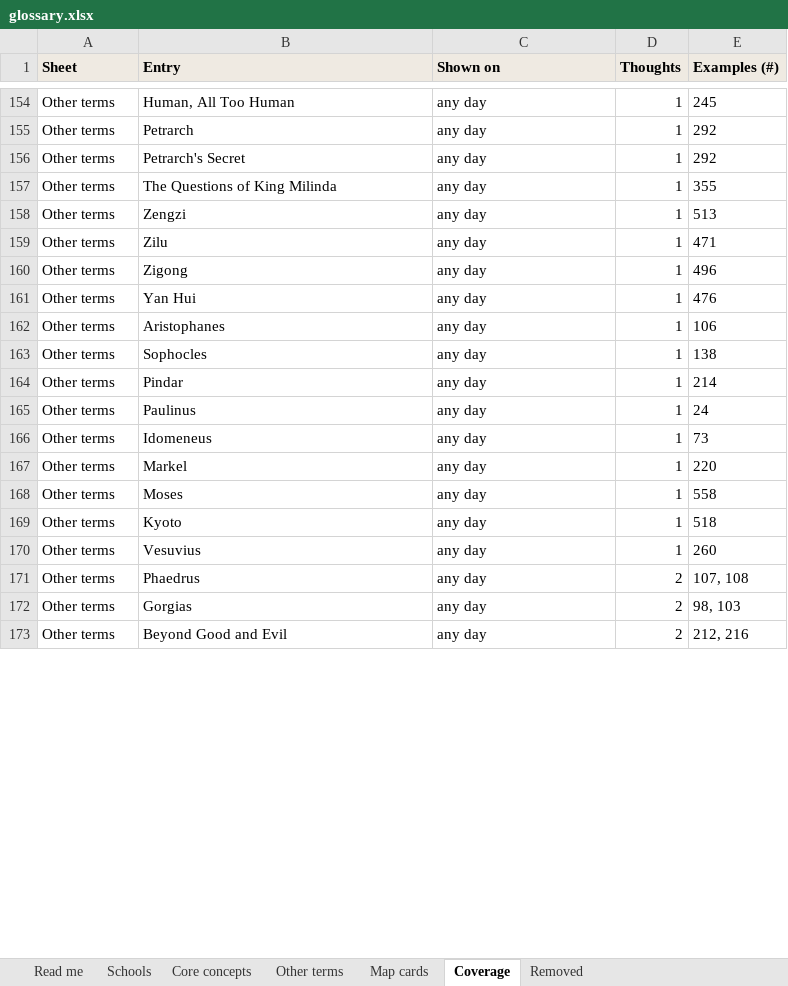
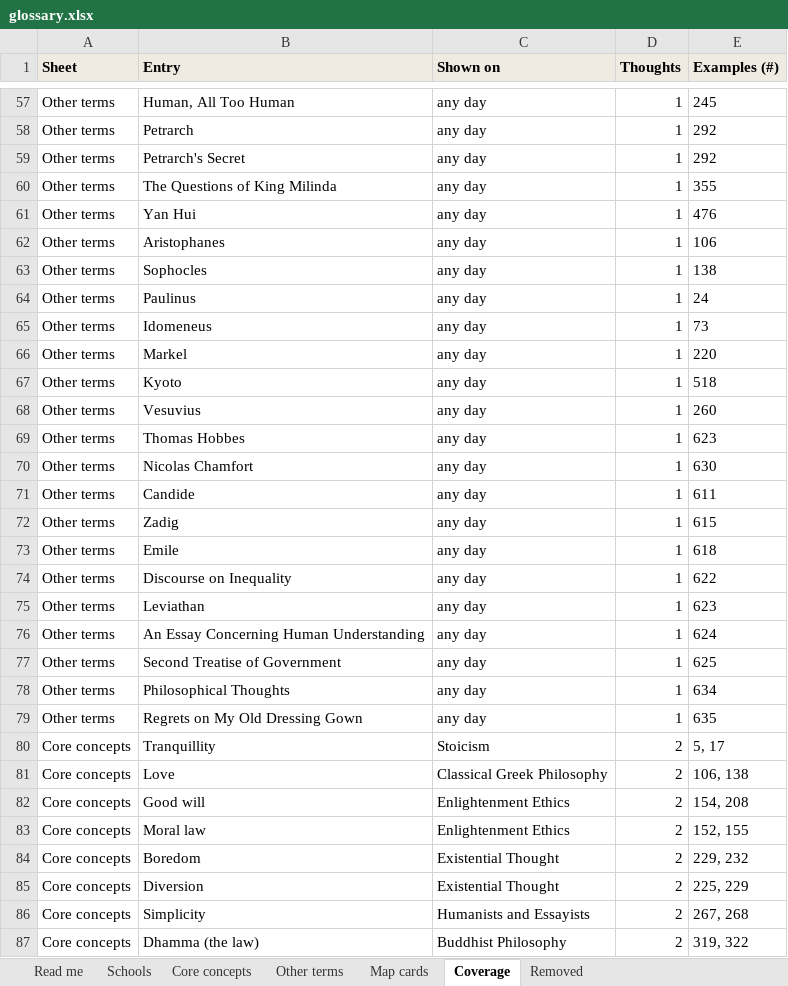
Before and after one commit to theopelle/thethinkingplace, an Excel workbook: content/glossary.xlsx, sheet Coverage, drawn as a sheet; only a part is shown, gaps mark what is left out; the shorter side is filled out with more unchanged rows; values as stored, in another font and other column widths than the file's, no borders; removed rows and columns are numbered as before the commit, all else as after; the diff covers the shown part only; the diff names each change by its address in the sheet, - before the commit and + after, or states it on an @@ line.

```diff
--- a/content/glossary.xlsx (sheet Coverage)
+++ b/content/glossary.xlsx (sheet Coverage)
-row 158: Other terms | Zengzi | any day | 1 | 513
-row 159: Other terms | Zilu | any day | 1 | 471
-row 160: Other terms | Zigong | any day | 1 | 496
-row 164: Other terms | Pindar | any day | 1 | 214
-row 168: Other terms | Moses | any day | 1 | 558
+row 69: Other terms | Thomas Hobbes | any day | 1 | 623
+row 70: Other terms | Nicolas Chamfort | any day | 1 | 630
+row 71: Other terms | Candide | any day | 1 | 611
+row 72: Other terms | Zadig | any day | 1 | 615
+row 73: Other terms | Emile | any day | 1 | 618
+row 74: Other terms | Discourse on Inequality | any day | 1 | 622
+row 75: Other terms | Leviathan | any day | 1 | 623
+row 76: Other terms | An Essay Concerning Human Understanding | any day | 1 | 624
+row 77: Other terms | Second Treatise of Government | any day | 1 | 625
+row 78: Other terms | Philosophical Thoughts | any day | 1 | 634
+row 79: Other terms | Regrets on My Old Dressing Gown | any day | 1 | 635
@@ row 33 moved to row 80: Core concepts @@
+row 81: Core concepts | Love | Classical Greek Philosophy | 2 | 106, 138
+row 82: Core concepts | Good will | Enlightenment Ethics | 2 | 154, 208
+row 83: Core concepts | Moral law | Enlightenment Ethics | 2 | 152, 155
+row 84: Core concepts | Boredom | Existential Thought | 2 | 229, 232
+row 85: Core concepts | Diversion | Existential Thought | 2 | 225, 229
@@ row 49 moved to row 86: Core concepts @@
@@ row 42 moved to row 87: Core concepts @@
```
Also changed, not shown: 95 added rows, 110 removed rows, 10 moved rows and 51 edited cells elsewhere in this sheet, content/thoughts.xlsx, 14 other files.
